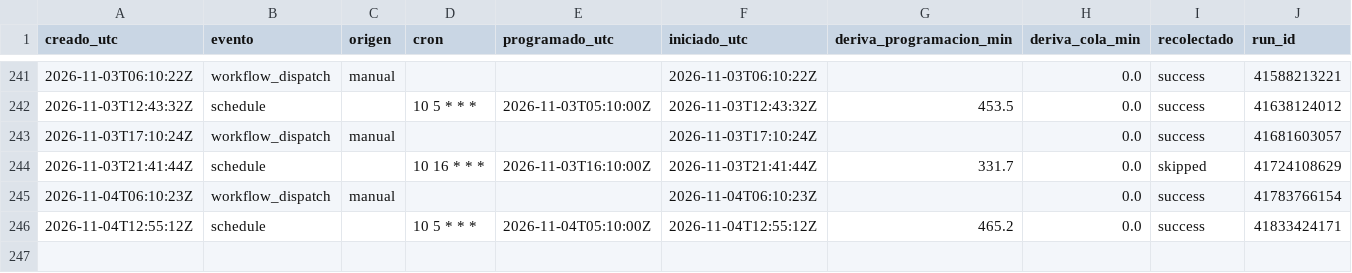
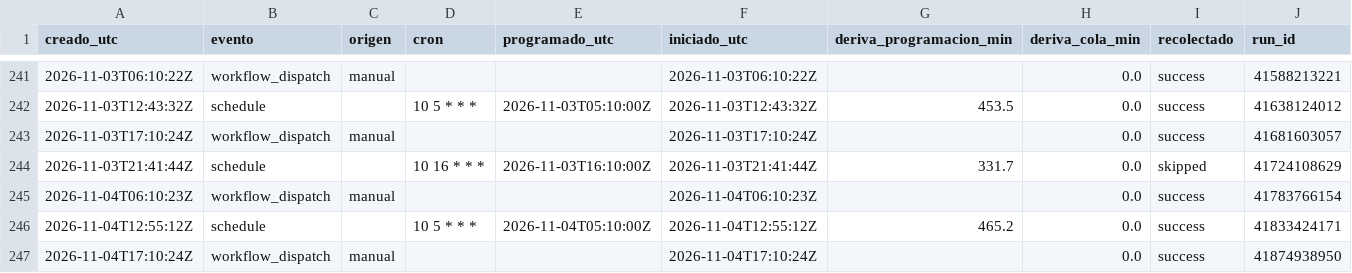
Before and after one commit to malevolisco/adrigasolineras, a CSV file: logs/deriva.csv, drawn as a sheet; only a part is shown, gaps mark what is left out; the diff names each change by its address in the sheet, - before the commit and + after, or states it on an @@ line.

```diff
--- a/logs/deriva.csv
+++ b/logs/deriva.csv
+row 247: 2026-11-04T17:10:24Z | workflow_dispatch | manual |  |  | 2026-11-04T17:10:24Z |  | 0.0 | success | 41874938950
```
Also changed, not shown: 2 other files.
